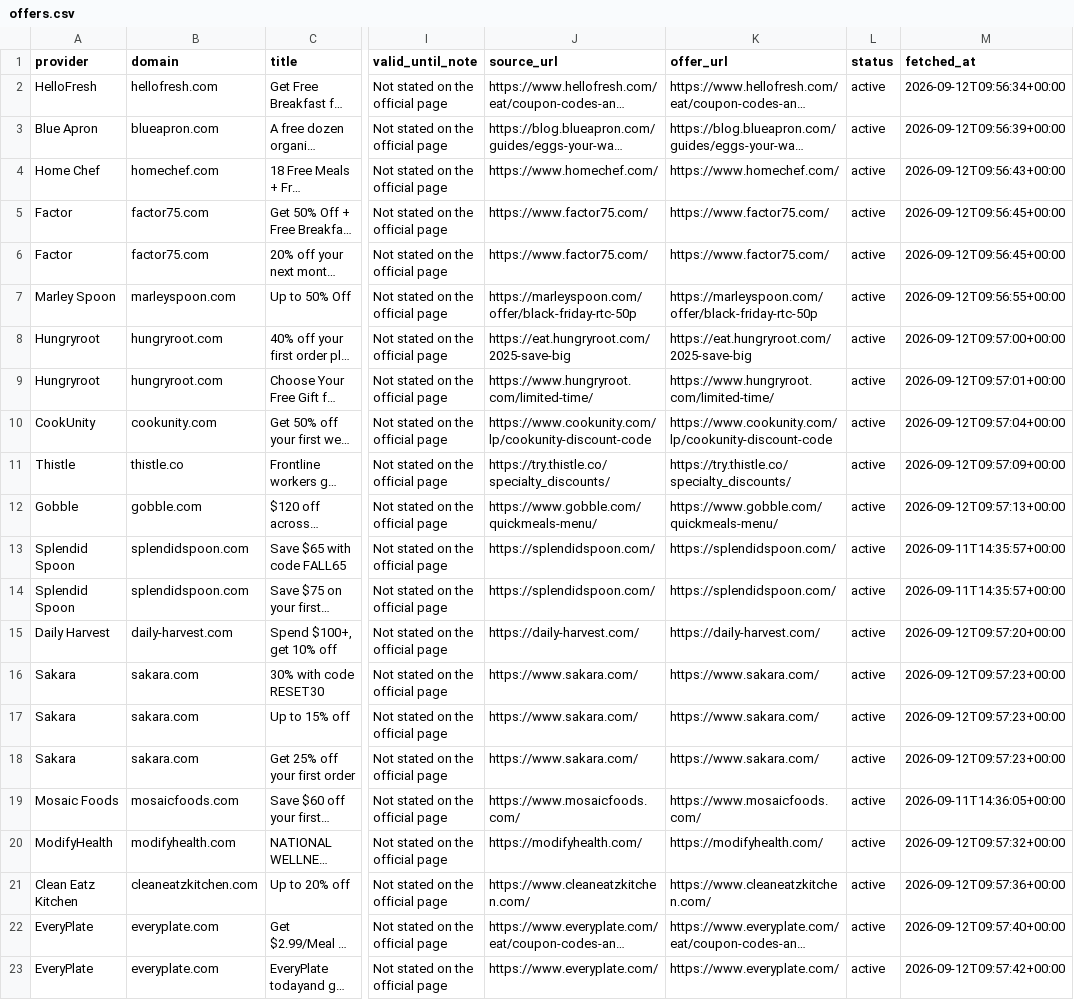
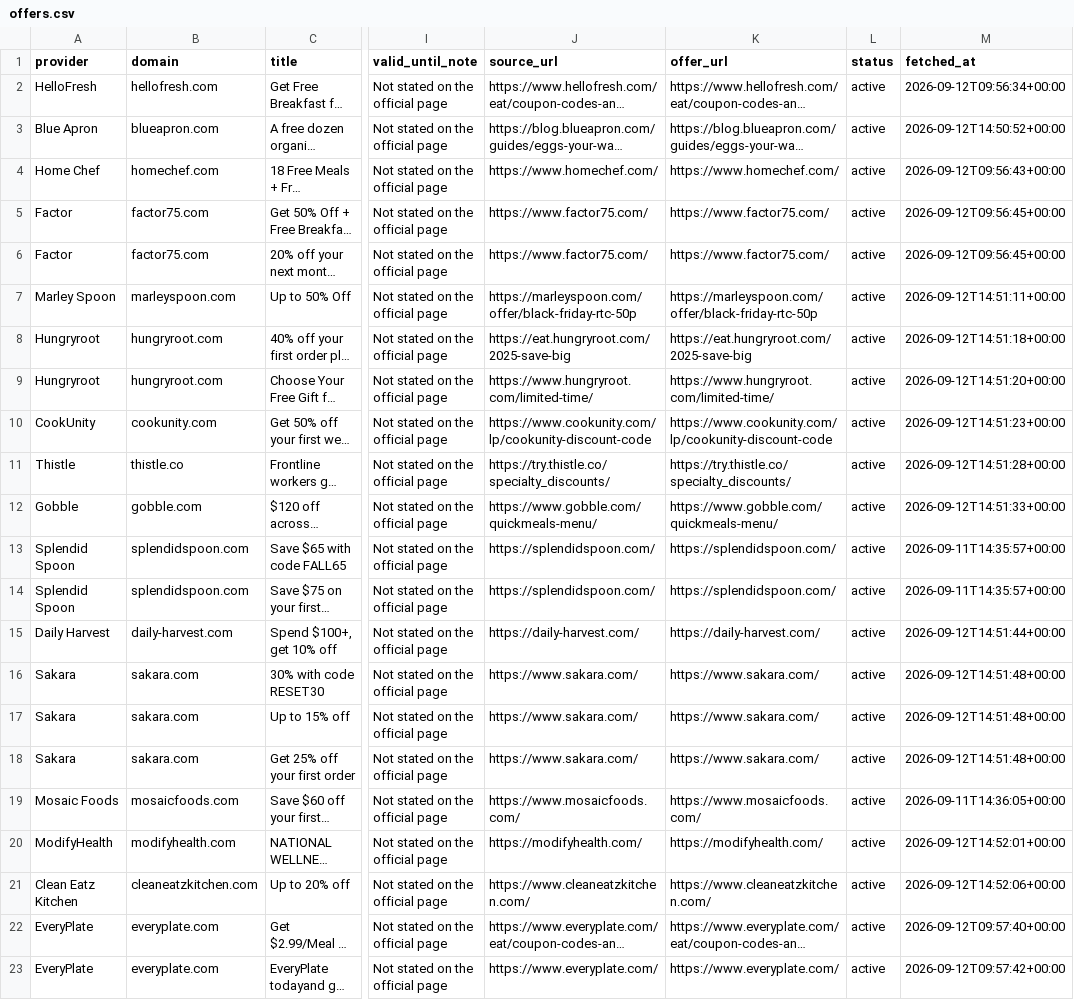
Before and after one commit to OwenLi6666/hellofresh-deals-promo-radar, a CSV file: public/offers.csv, drawn as a sheet; only a part is shown, gaps mark what is left out; long unchanged cells end in …; the diff covers the shown part only; the diff names each change by its address in the sheet, - before the commit and + after, or states it on an @@ line.

```diff
--- a/public/offers.csv
+++ b/public/offers.csv
-M3 (fetched_at): 2026-09-12T09:56:39+00:00
+M3 (fetched_at): 2026-09-12T14:50:52+00:00
-M7 (fetched_at): 2026-09-12T09:56:55+00:00
+M7 (fetched_at): 2026-09-12T14:51:11+00:00
-M8 (fetched_at): 2026-09-12T09:57:00+00:00
+M8 (fetched_at): 2026-09-12T14:51:18+00:00
-M9 (fetched_at): 2026-09-12T09:57:01+00:00
+M9 (fetched_at): 2026-09-12T14:51:20+00:00
-M10 (fetched_at): 2026-09-12T09:57:04+00:00
+M10 (fetched_at): 2026-09-12T14:51:23+00:00
-M11 (fetched_at): 2026-09-12T09:57:09+00:00
+M11 (fetched_at): 2026-09-12T14:51:28+00:00
-M12 (fetched_at): 2026-09-12T09:57:13+00:00
+M12 (fetched_at): 2026-09-12T14:51:33+00:00
-M15 (fetched_at): 2026-09-12T09:57:20+00:00
+M15 (fetched_at): 2026-09-12T14:51:44+00:00
-M16:M18 (fetched_at): 2026-09-12T09:57:23+00:00
+M16:M18 (fetched_at): 2026-09-12T14:51:48+00:00
-M20 (fetched_at): 2026-09-12T09:57:32+00:00
+M20 (fetched_at): 2026-09-12T14:52:01+00:00
-M21 (fetched_at): 2026-09-12T09:57:36+00:00
+M21 (fetched_at): 2026-09-12T14:52:06+00:00
```
Also changed, not shown: 5 edited cells elsewhere in this file, 2 other files.
